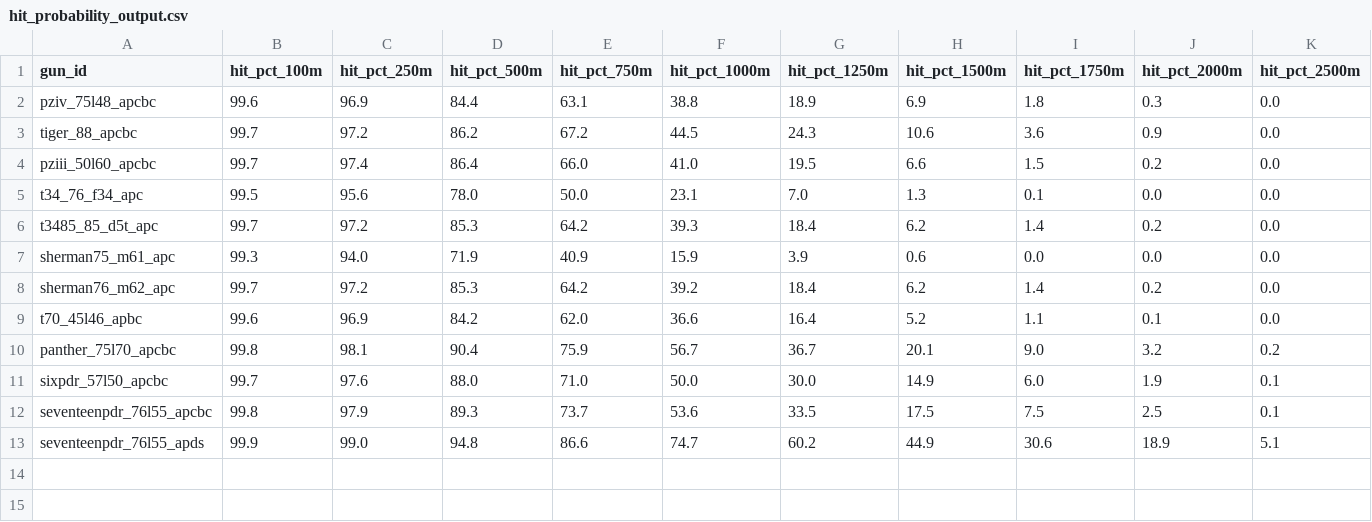
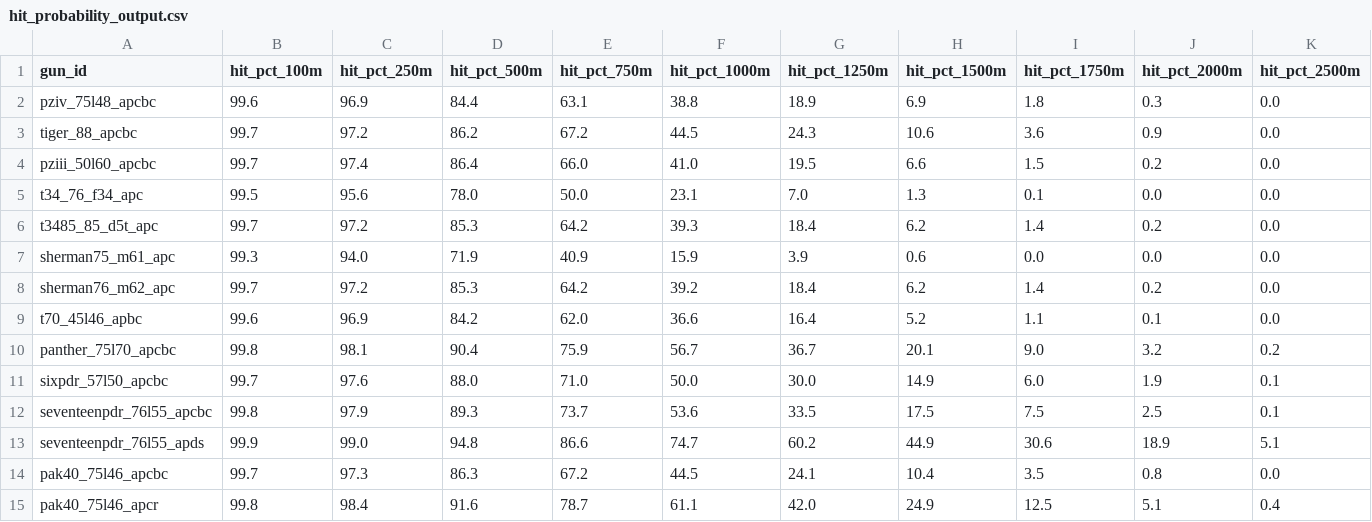
Before and after one commit to spugnoid/wdr-wargame, a CSV file: counters/armor_calc/hit_probability_output.csv, drawn as a sheet.

```diff
--- a/counters/armor_calc/hit_probability_output.csv
+++ b/counters/armor_calc/hit_probability_output.csv
@@ -13 +13,3 @@ seventeenpdr_76l55_apcbc,99.8,97.9,89.3,73.7,53.6,33.5,17.5,7.5,2.5,0.1
 seventeenpdr_76l55_apds,99.9,99.0,94.8,86.6,74.7,60.2,44.9,30.6,18.9,5.1
+pak40_75l46_apcbc,99.7,97.3,86.3,67.2,44.5,24.1,10.4,3.5,0.8,0.0
+pak40_75l46_apcr,99.8,98.4,91.6,78.7,61.1,42.0,24.9,12.5,5.1,0.4
```
Also changed, not shown: counters/armor_calc/data/gun_calibration.csv, counters/armor_calc/data/guns.csv, 10 other files.
